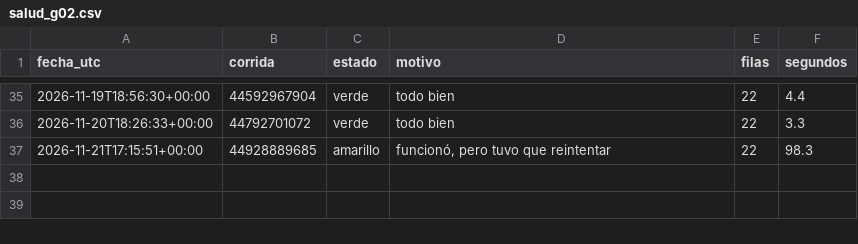
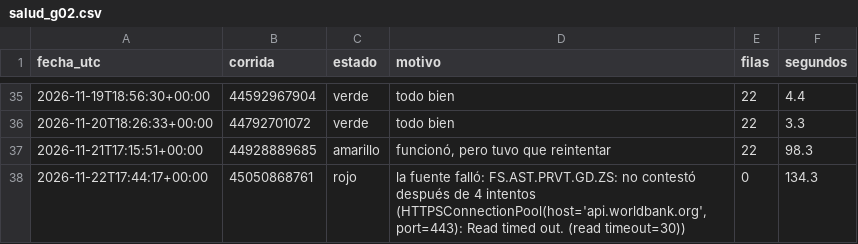
Before and after one commit to uide-programacion-inteligencia-mercados/observatorio-g02, a CSV file: logs/salud_g02.csv, drawn as a sheet; only a part is shown, gaps mark what is left out.

Commit message:
Corrida 48 del 2026-11-22 (failure)

```diff
--- a/logs/salud_g02.csv
+++ b/logs/salud_g02.csv
@@ -37 +37,2 @@ fecha_utc,corrida,estado,motivo,filas,segundos
 2026-11-21T17:15:51+00:00,44928889685,amarillo,"funcionó, pero tuvo que reintentar",22,98.3
+2026-11-22T17:44:17+00:00,45050868761,rojo,"la fuente falló: FS.AST.PRVT.GD.ZS: no contestó después de 4 intentos (HTTPSConnectionPool(host='api.worldbank.org', port=443): Read timed out. (read timeout=30))",0,134.3
```
Also changed, not shown: 1 other file.
